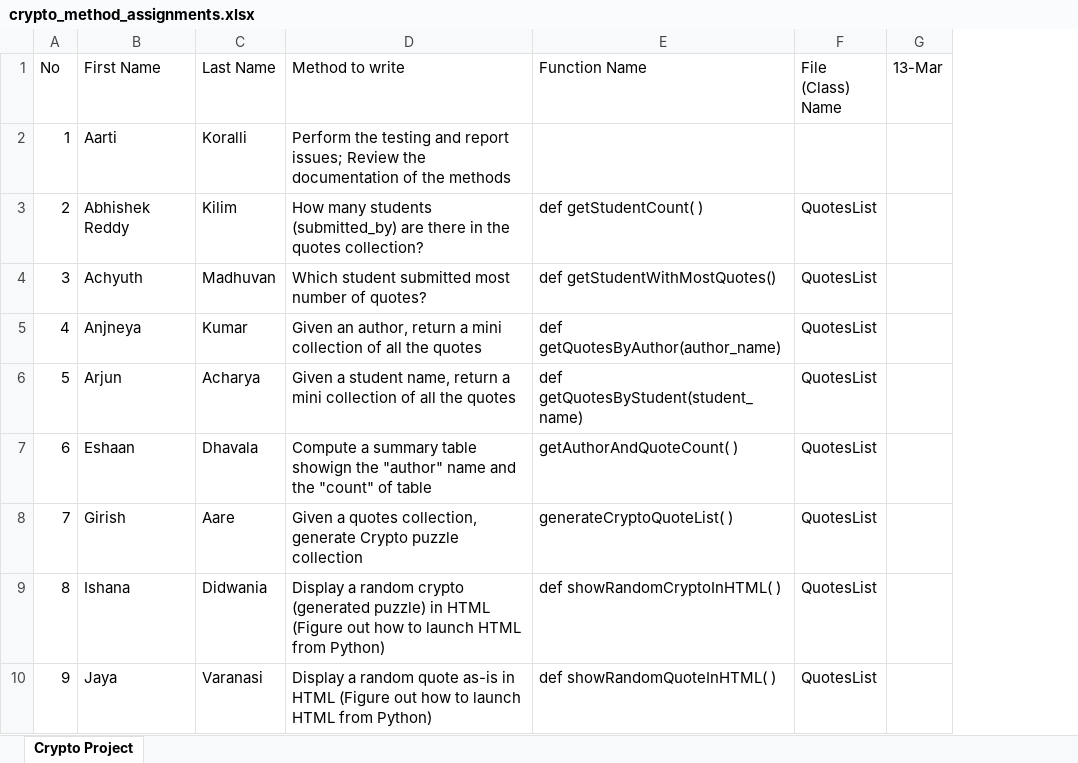
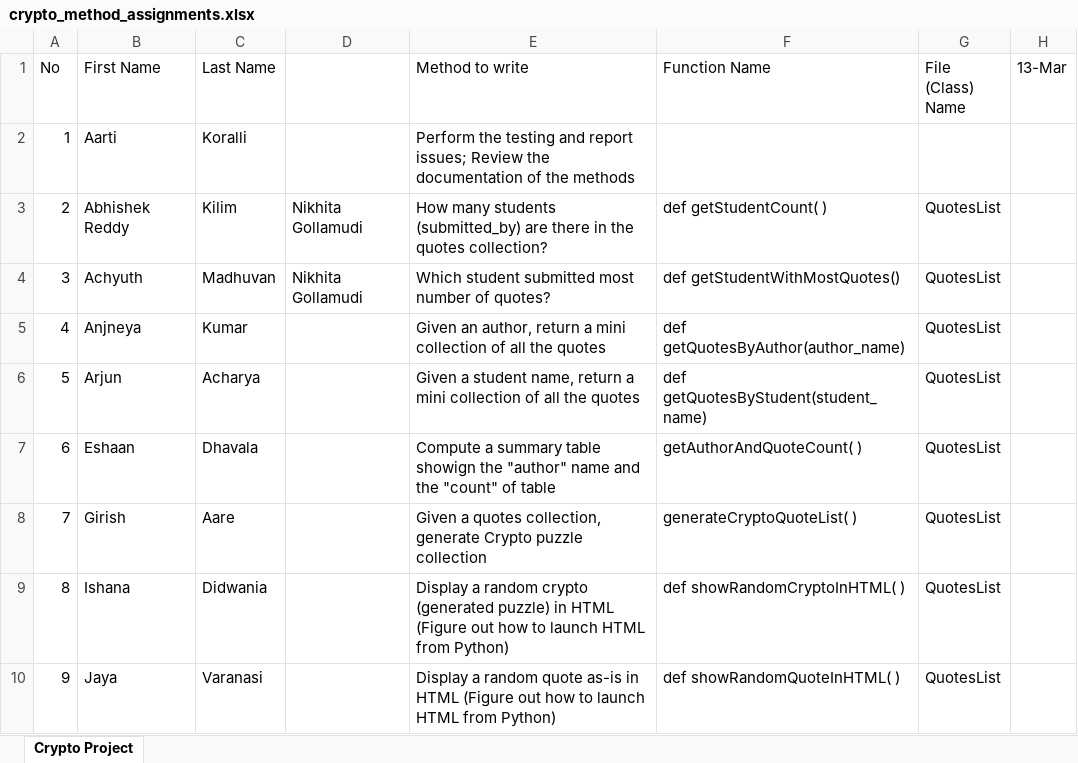
Before and after one commit to vikranthdatta/cryptoquote, an Excel workbook: crypto_method_assignments.xlsx, sheet Crypto Project, drawn as a sheet; only a part is shown; values as stored, in another font and other column widths than the file's, no cell formats; the diff names each change by its address in the sheet, - before the commit and + after, or states it on an @@ line.

Commit message:
Updates crypto.py and assignment status

```diff
--- a/crypto_method_assignments.xlsx (sheet Crypto Project)
+++ b/crypto_method_assignments.xlsx (sheet Crypto Project)
+column D, rows 3-4: Nikhita Gollamudi | Nikhita Gollamudi
```
Also changed, not shown: cell formats, 1 other file.
